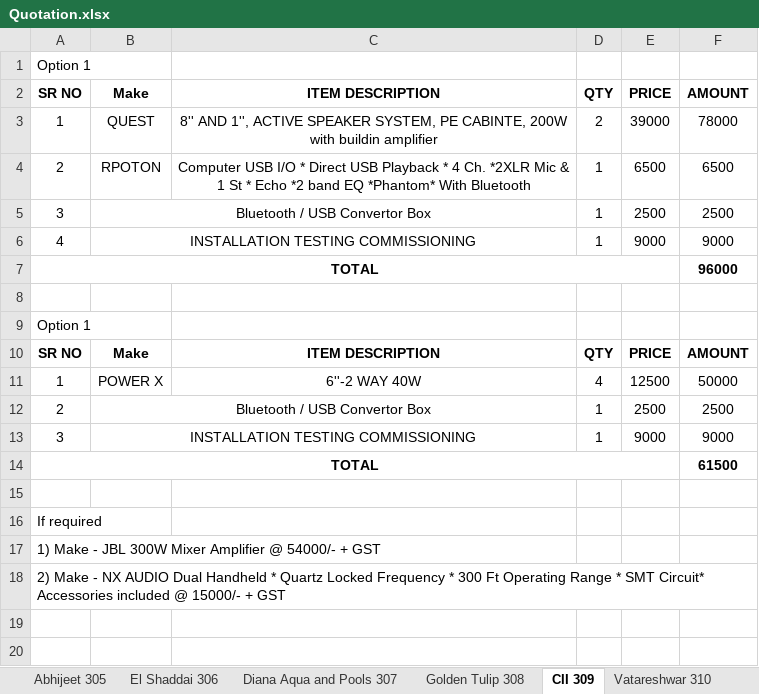
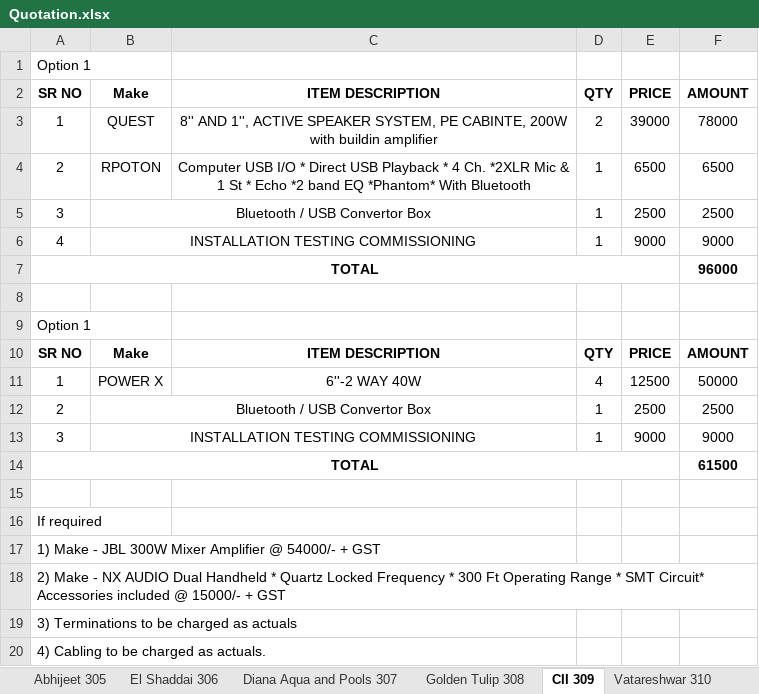
Before and after one commit to JPTechatronics/J-P-Techatronics-2023-2024, an Excel workbook: Quotation.xlsx, sheet CII 309, drawn as a sheet; values as stored, in another font and other column widths than the file's, no borders; the diff names each change by its address in the sheet, - before the commit and + after, or states it on an @@ line.

```diff
--- a/Quotation.xlsx (sheet CII 309)
+++ b/Quotation.xlsx (sheet CII 309)
+row 19: 3) Terminations to be charged as actuals
+row 20: 4) Cabling to be charged as actuals.
```
Also changed, not shown: other sheet tabs, 4 other files.
